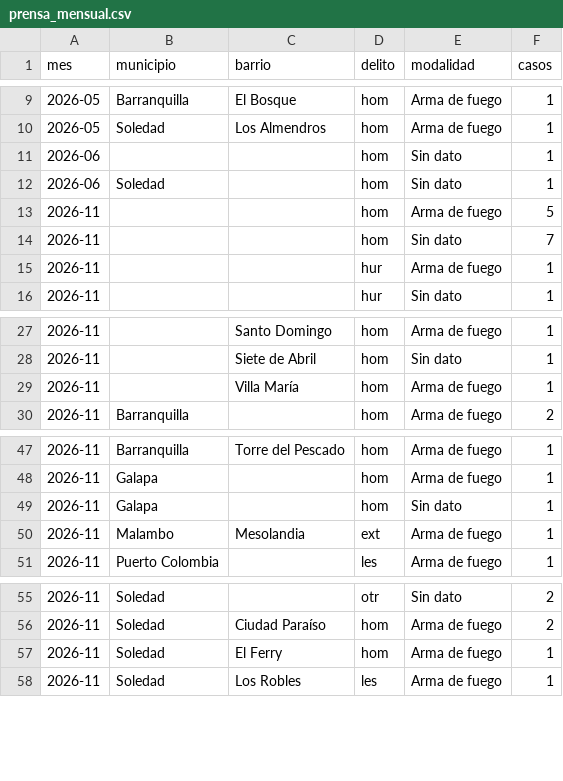
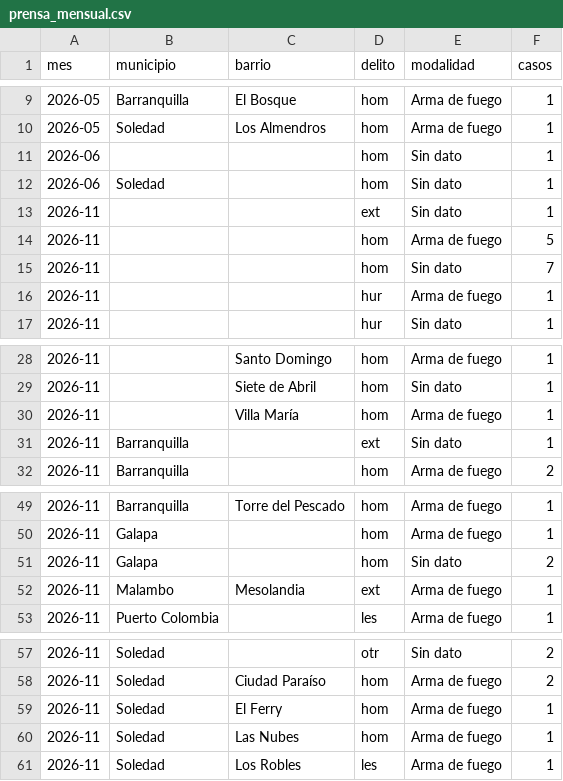
Before and after one commit to servicessigeduca-sudo/observatorio-baq, a CSV file: data/publico/prensa_mensual.csv, drawn as a sheet; only a part is shown, gaps mark what is left out.

```diff
--- a/data/publico/prensa_mensual.csv
+++ b/data/publico/prensa_mensual.csv
@@ -12,2 +12,3 @@ mes,municipio,barrio,delito,modalidad,casos
 2026-06,Soledad,,hom,Sin dato,1
+2026-11,,,ext,Sin dato,1
 2026-11,,,hom,Arma de fuego,5
@@ -29,2 +30,3 @@ mes,municipio,barrio,delito,modalidad,casos
 2026-11,,Villa María,hom,Arma de fuego,1
+2026-11,Barranquilla,,ext,Sin dato,1
 2026-11,Barranquilla,,hom,Arma de fuego,2
@@ -48,3 +50,3 @@ mes,municipio,barrio,delito,modalidad,casos
 2026-11,Galapa,,hom,Arma de fuego,1
-2026-11,Galapa,,hom,Sin dato,1
+2026-11,Galapa,,hom,Sin dato,2
 2026-11,Malambo,Mesolandia,ext,Arma de fuego,1
@@ -57,2 +59,3 @@ mes,municipio,barrio,delito,modalidad,casos
 2026-11,Soledad,El Ferry,hom,Arma de fuego,1
+2026-11,Soledad,Las Nubes,hom,Arma de fuego,1
 2026-11,Soledad,Los Robles,les,Arma de fuego,1
```
Also changed, not shown: data/publico/prensa_vs_oficial.csv, 19 other files.
